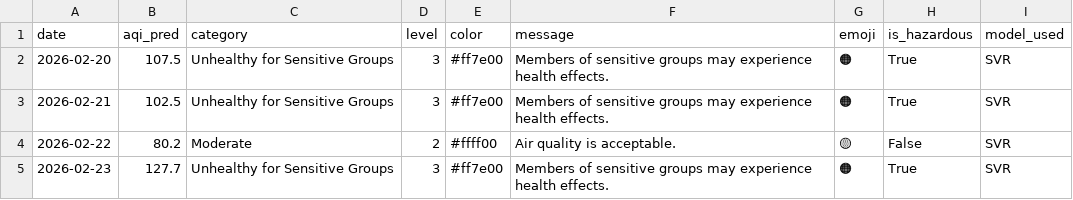
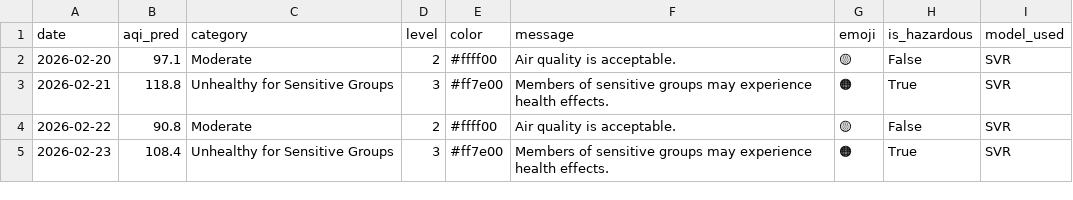
Before and after one commit to muhammadraza30/pearls-aqi-predictor, a CSV file: data/predictions_3day.csv, drawn as a sheet.

```diff
--- a/data/predictions_3day.csv
+++ b/data/predictions_3day.csv
@@ -1,5 +1,5 @@
 date,aqi_pred,category,level,color,message,emoji,is_hazardous,model_used
-2026-02-20,107.5,Unhealthy for Sensitive Groups,3,#ff7e00,Members of sensitive groups may experience health effects.,🟠,True,SVR
-2026-02-21,102.5,Unhealthy for Sensitive Groups,3,#ff7e00,Members of sensitive groups may experience health effects.,🟠,True,SVR
-2026-02-22,80.2,Moderate,2,#ffff00,Air quality is acceptable.,🟡,False,SVR
-2026-02-23,127.7,Unhealthy for Sensitive Groups,3,#ff7e00,Members of sensitive groups may experience health effects.,🟠,True,SVR
+2026-02-20,97.1,Moderate,2,#ffff00,Air quality is acceptable.,🟡,False,SVR
+2026-02-21,118.8,Unhealthy for Sensitive Groups,3,#ff7e00,Members of sensitive groups may experience health effects.,🟠,True,SVR
+2026-02-22,90.8,Moderate,2,#ffff00,Air quality is acceptable.,🟡,False,SVR
+2026-02-23,108.4,Unhealthy for Sensitive Groups,3,#ff7e00,Members of sensitive groups may experience health effects.,🟠,True,SVR
```
Also changed, not shown: 2 other files.
